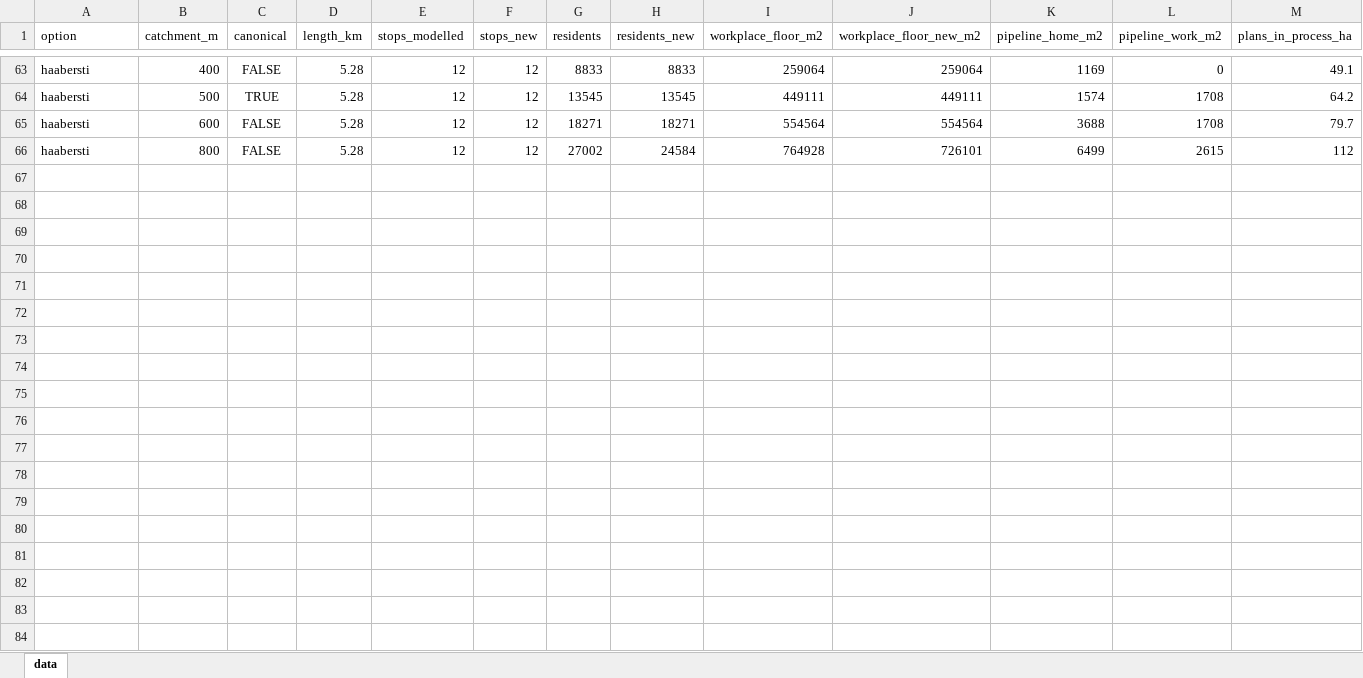
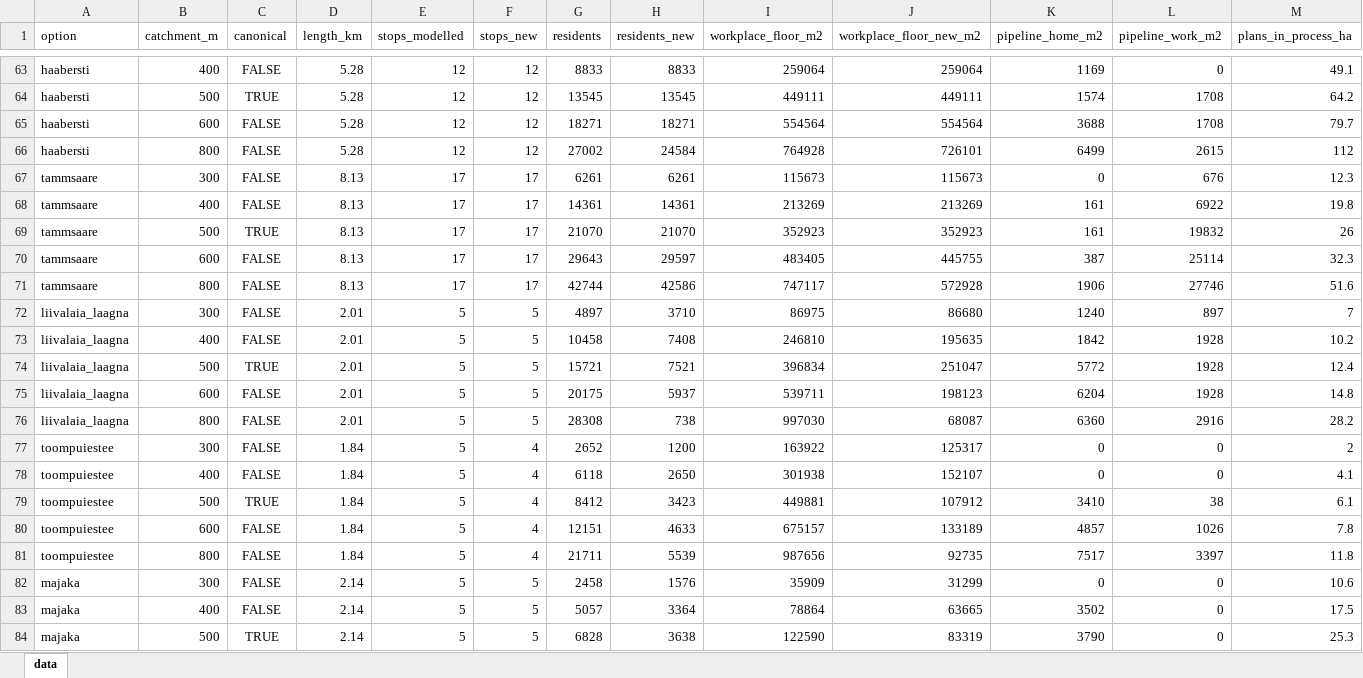
Before and after one commit to jaakla/openmapstack-samples, an Excel workbook: tallinn-tram-options/data/derived/option-matrix.xlsx, sheet data, drawn as a sheet; only a part is shown, gaps mark what is left out; values as stored, in another font and other column widths than the file's, no borders; rows hold the shown columns only; the diff covers the shown part only; the diff names each change by its address in the sheet, - before the commit and + after, or states it on an @@ line.

```diff
--- a/tallinn-tram-options/data/derived/option-matrix.xlsx (sheet data)
+++ b/tallinn-tram-options/data/derived/option-matrix.xlsx (sheet data)
+row 67: tammsaare | 300 | FALSE | 8.13 | 17 | 17 | 6261 | 6261 | 115673 | 115673 | 0 | 676 | 12.3
+row 68: tammsaare | 400 | FALSE | 8.13 | 17 | 17 | 14361 | 14361 | 213269 | 213269 | 161 | 6922 | 19.8
+row 69: tammsaare | 500 | TRUE | 8.13 | 17 | 17 | 21070 | 21070 | 352923 | 352923 | 161 | 19832 | 26
+row 70: tammsaare | 600 | FALSE | 8.13 | 17 | 17 | 29643 | 29597 | 483405 | 445755 | 387 | 25114 | 32.3
+row 71: tammsaare | 800 | FALSE | 8.13 | 17 | 17 | 42744 | 42586 | 747117 | 572928 | 1906 | 27746 | 51.6
+row 72: liivalaia_laagna | 300 | FALSE | 2.01 | 5 | 5 | 4897 | 3710 | 86975 | 86680 | 1240 | 897 | 7
+row 73: liivalaia_laagna | 400 | FALSE | 2.01 | 5 | 5 | 10458 | 7408 | 246810 | 195635 | 1842 | 1928 | 10.2
+row 74: liivalaia_laagna | 500 | TRUE | 2.01 | 5 | 5 | 15721 | 7521 | 396834 | 251047 | 5772 | 1928 | 12.4
+row 75: liivalaia_laagna | 600 | FALSE | 2.01 | 5 | 5 | 20175 | 5937 | 539711 | 198123 | 6204 | 1928 | 14.8
+row 76: liivalaia_laagna | 800 | FALSE | 2.01 | 5 | 5 | 28308 | 738 | 997030 | 68087 | 6360 | 2916 | 28.2
+row 77: toompuiestee | 300 | FALSE | 1.84 | 5 | 4 | 2652 | 1200 | 163922 | 125317 | 0 | 0 | 2
+row 78: toompuiestee | 400 | FALSE | 1.84 | 5 | 4 | 6118 | 2650 | 301938 | 152107 | 0 | 0 | 4.1
+row 79: toompuiestee | 500 | TRUE | 1.84 | 5 | 4 | 8412 | 3423 | 449881 | 107912 | 3410 | 38 | 6.1
+row 80: toompuiestee | 600 | FALSE | 1.84 | 5 | 4 | 12151 | 4633 | 675157 | 133189 | 4857 | 1026 | 7.8
+row 81: toompuiestee | 800 | FALSE | 1.84 | 5 | 4 | 21711 | 5539 | 987656 | 92735 | 7517 | 3397 | 11.8
+row 82: majaka | 300 | FALSE | 2.14 | 5 | 5 | 2458 | 1576 | 35909 | 31299 | 0 | 0 | 10.6
+row 83: majaka | 400 | FALSE | 2.14 | 5 | 5 | 5057 | 3364 | 78864 | 63665 | 3502 | 0 | 17.5
+row 84: majaka | 500 | TRUE | 2.14 | 5 | 5 | 6828 | 3638 | 122590 | 83319 | 3790 | 0 | 25.3
```
Also changed, not shown: 32 added rows and 10 edited cells elsewhere in this sheet, tallinn-tram-options/data/derived/existing-tram-coverage.xlsx, tallinn-tram-options/data/derived/option-scores.xlsx, 47 other files.
